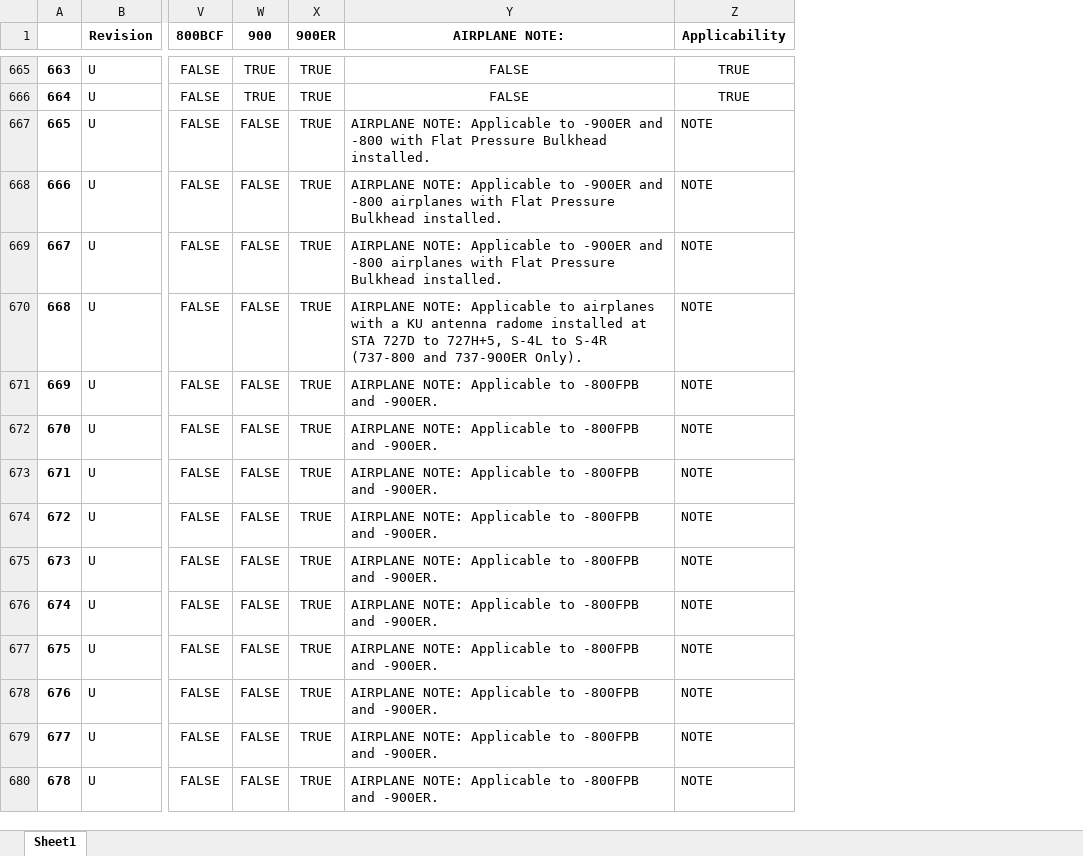
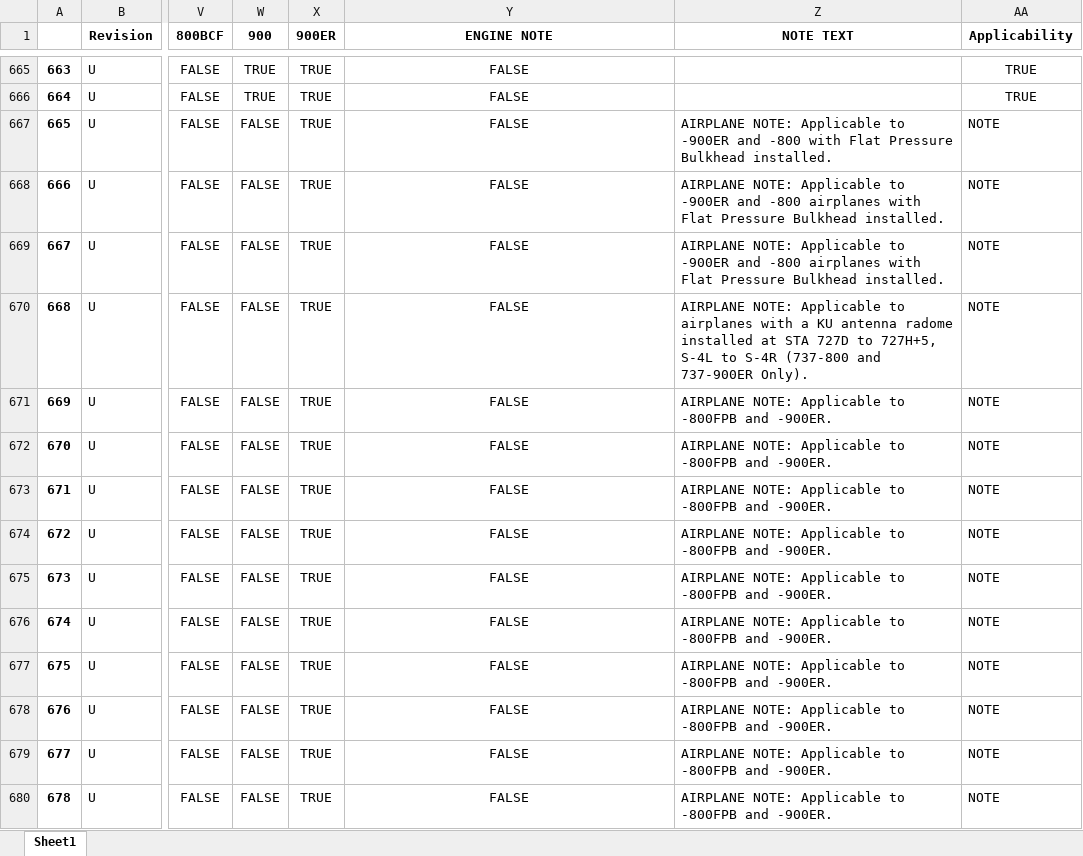
Before and after one commit to DaveAero/B737-800MPD, an Excel workbook: StrTruthTable.xlsx, sheet Sheet1, drawn as a sheet; only a part is shown, gaps mark what is left out; values as stored, in another font and other column widths than the file's, no borders; the diff covers the shown part only; the diff names each change by its address in the sheet, - before the commit and + after, or states it on an @@ line.

```diff
--- a/StrTruthTable.xlsx (sheet Sheet1)
+++ b/StrTruthTable.xlsx (sheet Sheet1)
+column Z (NOTE TEXT), rows 667-680: AIRPLANE NOTE: Applicable to -900ER and -800 with Flat Pressure Bulkhead installed. | AIRPLANE NOTE: Applicable to -900ER and -800 airplanes with Flat Pressure Bulkhead installed. | AIRPLANE NOTE: Applicable to -900ER and -800 airplanes with Flat Pressure Bulkhead installed. | AIRPLANE NOTE: Applicable to airplanes with a KU antenna radome installed at STA 727D to 727H+5, S-4L to S-4R (737-800 and 737-900ER Only). | AIRPLANE NOTE: Applicable to -800FPB and -900ER. | AIRPLANE NOTE: Applicable to -800FPB and -900ER. | AIRPLANE NOTE: Applicable to -800FPB and -900ER. | AIRPLANE NOTE: Applicable to -800FPB and -900ER. | AIRPLANE NOTE: Applicable to -800FPB and -900ER. | AIRPLANE NOTE: Applicable to -800FPB and -900ER. | AIRPLANE NOTE: Applicable to -800FPB and -900ER. | AIRPLANE NOTE: Applicable to -800FPB and -900ER. | AIRPLANE NOTE: Applicable to -800FPB and -900ER. | AIRPLANE NOTE: Applicable to -800FPB and -900ER.
-Y1: AIRPLANE NOTE:
+Y1: ENGINE NOTE
-Y667 (ENGINE NOTE): AIRPLANE NOTE: Applicable to -900ER and -800 with Flat Pressure Bulkhead installed.
+Y667 (ENGINE NOTE): FALSE
-Y667:Y680 alignment: left
+Y667:Y680 alignment: center
-Y668:Y669 (ENGINE NOTE): AIRPLANE NOTE: Applicable to -900ER and -800 airplanes with Flat Pressure Bulkhead installed.
+Y668:Y669 (ENGINE NOTE): FALSE
-Y670 (ENGINE NOTE): AIRPLANE NOTE: Applicable to airplanes with a KU antenna radome installed at STA 727D to 727H+5, S-4L to S-4R (737-800 and 737-900ER Only).
+Y670 (ENGINE NOTE): FALSE
-Y671:Y680 (ENGINE NOTE): AIRPLANE NOTE: Applicable to -800FPB and -900ER.
+Y671:Y680 (ENGINE NOTE): FALSE
```
Also changed, not shown: 103 edited cells and cell formats elsewhere in this sheet, SnPTruthTable.xlsx, ZonTruthTable.xlsx, 1 other file.
